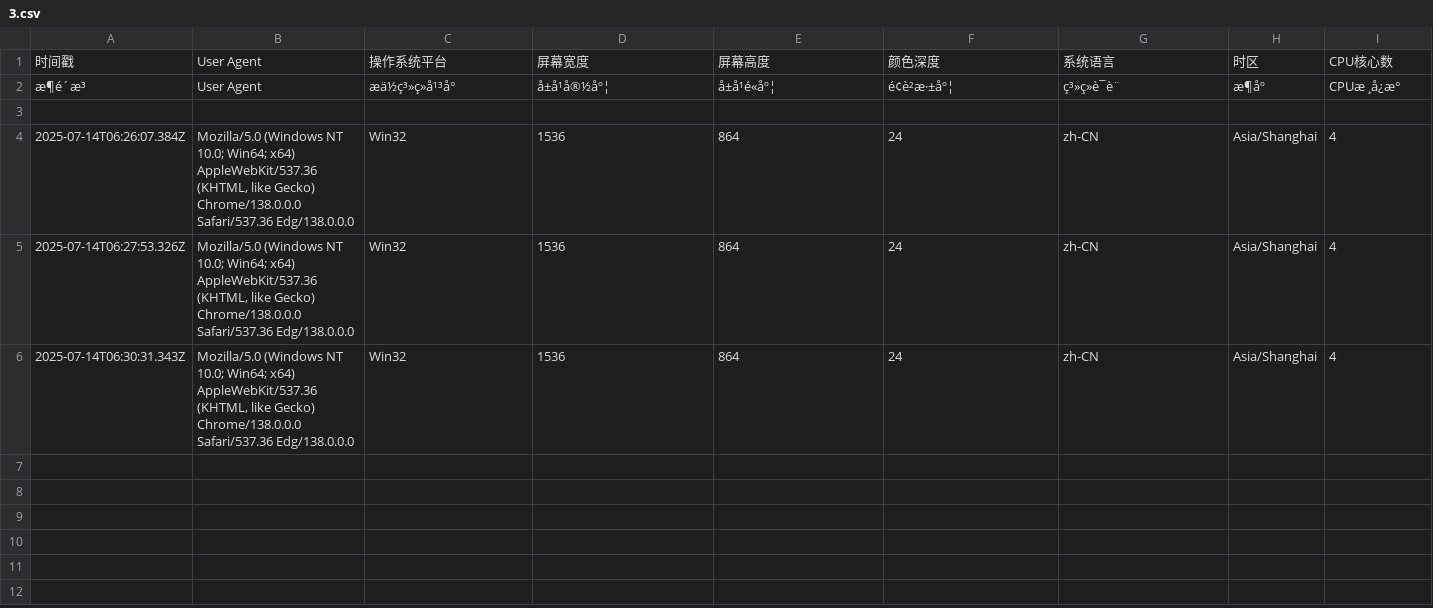
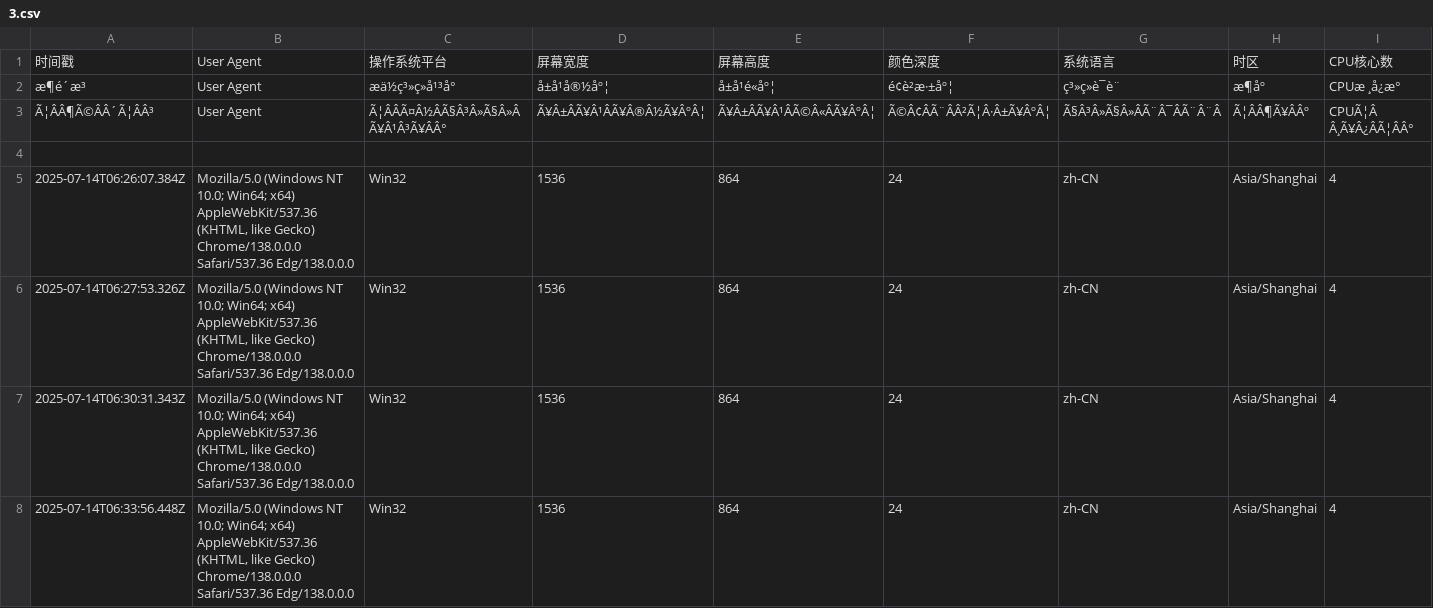
Before and after one commit to Joey862/Joey.github.io, a CSV file: 3.csv, drawn as a sheet; only a part is shown; rows hold the shown columns only; the diff names each change by its address in the sheet, - before the commit and + after, or states it on an @@ line.

Commit message:
新增设备信息记录: 2025-07-14T06:33:56.448Z

```diff
--- a/3.csv
+++ b/3.csv
+row 3: Ã¦ÂÂ¶Ã©ÂÂ´Ã¦ÂÂ³ | User Agent | Ã¦ÂÂÃ¤Â½ÂÃ§Â³Â»Ã§Â»ÂÃ¥Â¹Â³Ã¥ÂÂ° | Ã¥Â±ÂÃ¥Â¹ÂÃ¥Â®Â½Ã¥ÂºÂ¦ | Ã¥Â±ÂÃ¥Â¹ÂÃ©Â«ÂÃ¥ÂºÂ¦ | Ã©Â¢ÂÃ¨ÂÂ²Ã¦Â·Â±Ã¥ÂºÂ¦ | Ã§Â³Â»Ã§Â»ÂÃ¨Â¯ÂÃ¨Â¨Â | Ã¦ÂÂ¶Ã¥ÂÂº | CPUÃ¦Â Â¸Ã¥Â¿ÂÃ¦ÂÂ°
+row 8: 2025-07-14T06:33:56.448Z | Mozilla/5.0 (Windows NT 10.0; Win64; x64) AppleWebKit/537.36 (KHTML, like Gecko) Chrome/138.0.0.0 Safari/537.36 Edg/138.0.0.0 | Win32 | 1536 | 864 | 24 | zh-CN | Asia/Shanghai | 4
```
